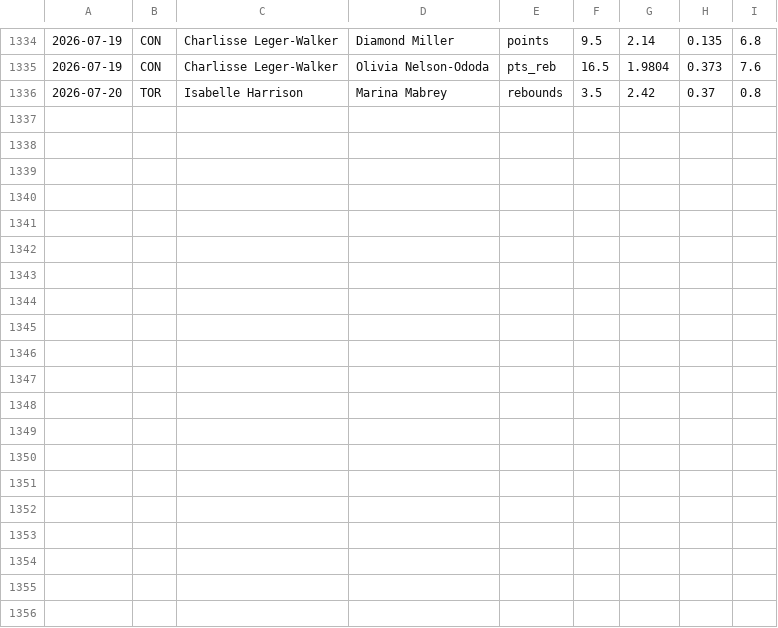
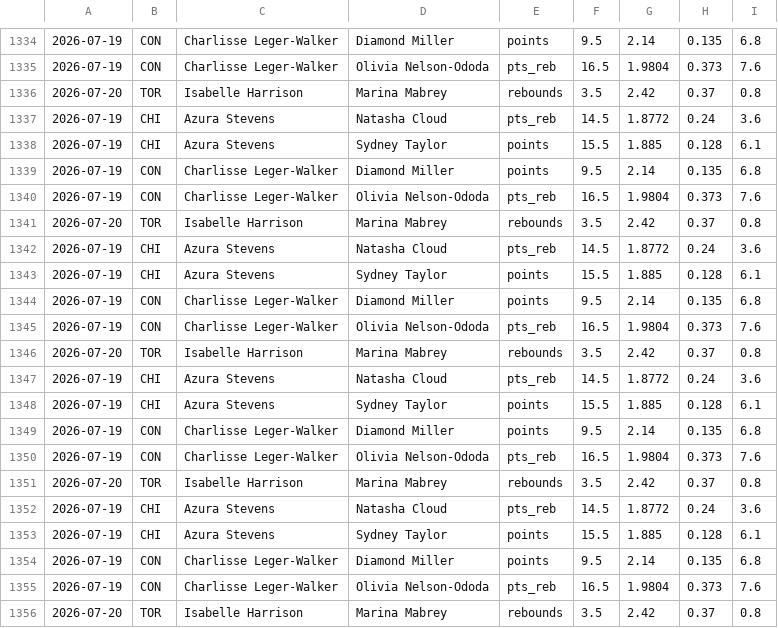
Before and after one commit to fgf9p6ks2f-ux/tennis-odds-collector, a CSV file: wnba_capped_legs.csv, drawn as a sheet; only a part is shown, gaps mark what is left out; the diff names each change by its address in the sheet, - before the commit and + after, or states it on an @@ line.

Commit message:
vm loop data [skip ci]

```diff
--- a/wnba_capped_legs.csv
+++ b/wnba_capped_legs.csv
+row 1337: 2026-07-19 | CHI | Azura Stevens | Natasha Cloud | pts_reb | 14.5 | 1.8772 | 0.24 | 3.6
+row 1338: 2026-07-19 | CHI | Azura Stevens | Sydney Taylor | points | 15.5 | 1.885 | 0.128 | 6.1
+row 1339: 2026-07-19 | CON | Charlisse Leger-Walker | Diamond Miller | points | 9.5 | 2.14 | 0.135 | 6.8
+row 1340: 2026-07-19 | CON | Charlisse Leger-Walker | Olivia Nelson-Ododa | pts_reb | 16.5 | 1.9804 | 0.373 | 7.6
+row 1341: 2026-07-20 | TOR | Isabelle Harrison | Marina Mabrey | rebounds | 3.5 | 2.42 | 0.37 | 0.8
+row 1342: 2026-07-19 | CHI | Azura Stevens | Natasha Cloud | pts_reb | 14.5 | 1.8772 | 0.24 | 3.6
+row 1343: 2026-07-19 | CHI | Azura Stevens | Sydney Taylor | points | 15.5 | 1.885 | 0.128 | 6.1
+row 1344: 2026-07-19 | CON | Charlisse Leger-Walker | Diamond Miller | points | 9.5 | 2.14 | 0.135 | 6.8
+row 1345: 2026-07-19 | CON | Charlisse Leger-Walker | Olivia Nelson-Ododa | pts_reb | 16.5 | 1.9804 | 0.373 | 7.6
+row 1346: 2026-07-20 | TOR | Isabelle Harrison | Marina Mabrey | rebounds | 3.5 | 2.42 | 0.37 | 0.8
+row 1347: 2026-07-19 | CHI | Azura Stevens | Natasha Cloud | pts_reb | 14.5 | 1.8772 | 0.24 | 3.6
+row 1348: 2026-07-19 | CHI | Azura Stevens | Sydney Taylor | points | 15.5 | 1.885 | 0.128 | 6.1
+row 1349: 2026-07-19 | CON | Charlisse Leger-Walker | Diamond Miller | points | 9.5 | 2.14 | 0.135 | 6.8
+row 1350: 2026-07-19 | CON | Charlisse Leger-Walker | Olivia Nelson-Ododa | pts_reb | 16.5 | 1.9804 | 0.373 | 7.6
+row 1351: 2026-07-20 | TOR | Isabelle Harrison | Marina Mabrey | rebounds | 3.5 | 2.42 | 0.37 | 0.8
+row 1352: 2026-07-19 | CHI | Azura Stevens | Natasha Cloud | pts_reb | 14.5 | 1.8772 | 0.24 | 3.6
+row 1353: 2026-07-19 | CHI | Azura Stevens | Sydney Taylor | points | 15.5 | 1.885 | 0.128 | 6.1
+row 1354: 2026-07-19 | CON | Charlisse Leger-Walker | Diamond Miller | points | 9.5 | 2.14 | 0.135 | 6.8
+row 1355: 2026-07-19 | CON | Charlisse Leger-Walker | Olivia Nelson-Ododa | pts_reb | 16.5 | 1.9804 | 0.373 | 7.6
+row 1356: 2026-07-20 | TOR | Isabelle Harrison | Marina Mabrey | rebounds | 3.5 | 2.42 | 0.37 | 0.8
```
Also changed, not shown: 10 other files.
